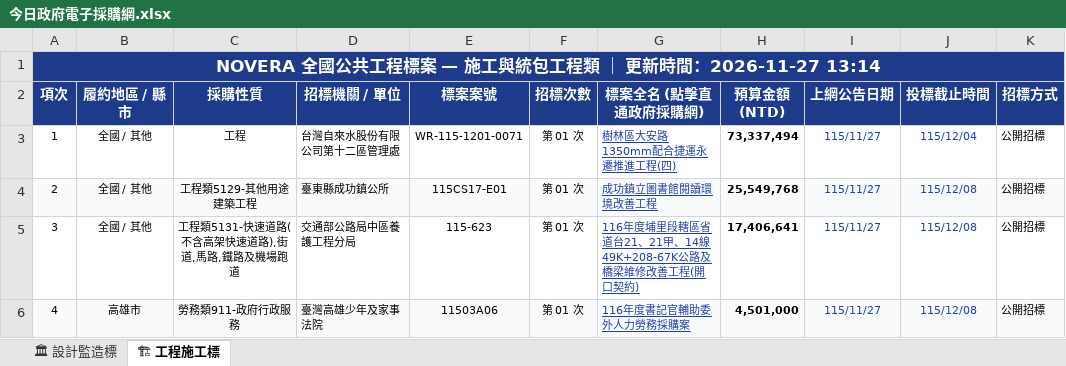
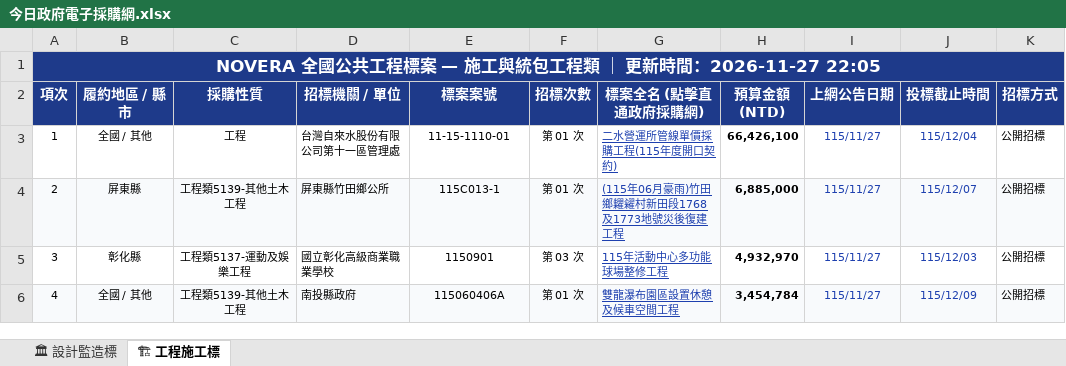
Before and after one commit to gardenai0222-a11y/gardenai0222-a11y.github.io, an Excel workbook: 今日政府電子採購網.xlsx, sheet 🏗 工程施工標, drawn as a sheet; only a part is shown; values as stored, in another font and other column widths than the file's, no borders; the diff covers the shown part only; the diff names each change by its address in the sheet, - before the commit and + after, or states it on an @@ line.

```diff
--- a/今日政府電子採購網.xlsx (sheet 🏗 工程施工標)
+++ b/今日政府電子採購網.xlsx (sheet 🏗 工程施工標)
-A1 (項次): …時間：2026-11-27 13:14
+A1 (項次): …時間：2026-11-27 22:05
-D3 (招標機關 / 單位): 台灣自來水股份有限公司第十二區管理處
+D3 (招標機關 / 單位): 台灣自來水股份有限公司第十一區管理處
-E3 (標案案號): WR-115-1201-0071
+E3 (標案案號): 11-15-1110-01
-G3 (標案全名 (點擊直通政府採購網)): 樹林區大安路1350mm配合捷運永遷推進工程(四)
+G3 (標案全名 (點擊直通政府採購網)): 二水營運所管線單價採購工程(115年度開口契約)
-H3 (預算金額 (NTD)): 73,337,494
+H3 (預算金額 (NTD)): 66,426,100
-B4 (履約地區 / 縣市): 全國 / 其他
+B4 (履約地區 / 縣市): 屏東縣
-C4 (採購性質): 工程類5129-其他用途建築工程
+C4 (採購性質): 工程類5139-其他土木工程
-D4 (招標機關 / 單位): 臺東縣成功鎮公所
+D4 (招標機關 / 單位): 屏東縣竹田鄉公所
-E4 (標案案號): 115CS17-E01
+E4 (標案案號): 115C013-1
-G4 (標案全名 (點擊直通政府採購網)): 成功鎮立圖書館閱讀環境改善工程
+G4 (標案全名 (點擊直通政府採購網)): (115年06月豪雨)竹田鄉糶糴村新田段1768及1773地號災後復建工程
-H4 (預算金額 (NTD)): 25,549,768
+H4 (預算金額 (NTD)): 6,885,000
-J4 (投標截止時間): 115/12/08
+J4 (投標截止時間): 115/12/07
-B5 (履約地區 / 縣市): 全國 / 其他
+B5 (履約地區 / 縣市): 彰化縣
-C5 (採購性質): 工程類5131-快速道路(不含高架快速道路),街道,馬路,鐵路及機場跑道
+C5 (採購性質): 工程類5137-運動及娛樂工程
-D5 (招標機關 / 單位): 交通部公路局中區養護工程分局
+D5 (招標機關 / 單位): 國立彰化高級商業職業學校
-E5 (標案案號): 115-623
+E5 (標案案號): 1150901
-F5 (招標次數): 第 01 次
+F5 (招標次數): 第 03 次
-G5 (標案全名 (點擊直通政府採購網)): 116年度埔里段轄區省道台21、21甲、14線49K+208-67K公路及橋梁維修改善工程(開口契約)
+G5 (標案全名 (點擊直通政府採購網)): 115年活動中心多功能球場整修工程
-H5 (預算金額 (NTD)): 17,406,641
+H5 (預算金額 (NTD)): 4,932,970
-J5 (投標截止時間): 115/12/08
+J5 (投標截止時間): 115/12/03
-B6 (履約地區 / 縣市): 高雄市
+B6 (履約地區 / 縣市): 全國 / 其他
-C6 (採購性質): 勞務類911-政府行政服務
+C6 (採購性質): 工程類5139-其他土木工程
-D6 (招標機關 / 單位): 臺灣高雄少年及家事法院
+D6 (招標機關 / 單位): 南投縣政府
-E6 (標案案號): 11503A06
+E6 (標案案號): 115060406A
-G6 (標案全名 (點擊直通政府採購網)): 116年度書記官輔助委外人力勞務採購案
+G6 (標案全名 (點擊直通政府採購網)): 雙龍瀑布園區設置休憩及候車空間工程
-H6 (預算金額 (NTD)): 4,501,000
+H6 (預算金額 (NTD)): 3,454,784
-J6 (投標截止時間): 115/12/08
+J6 (投標截止時間): 115/12/09
```
Also changed, not shown: 554 edited cells elsewhere in this sheet, sheet 🏛 設計監造標, tenders_today.xlsx, 2 other files.
